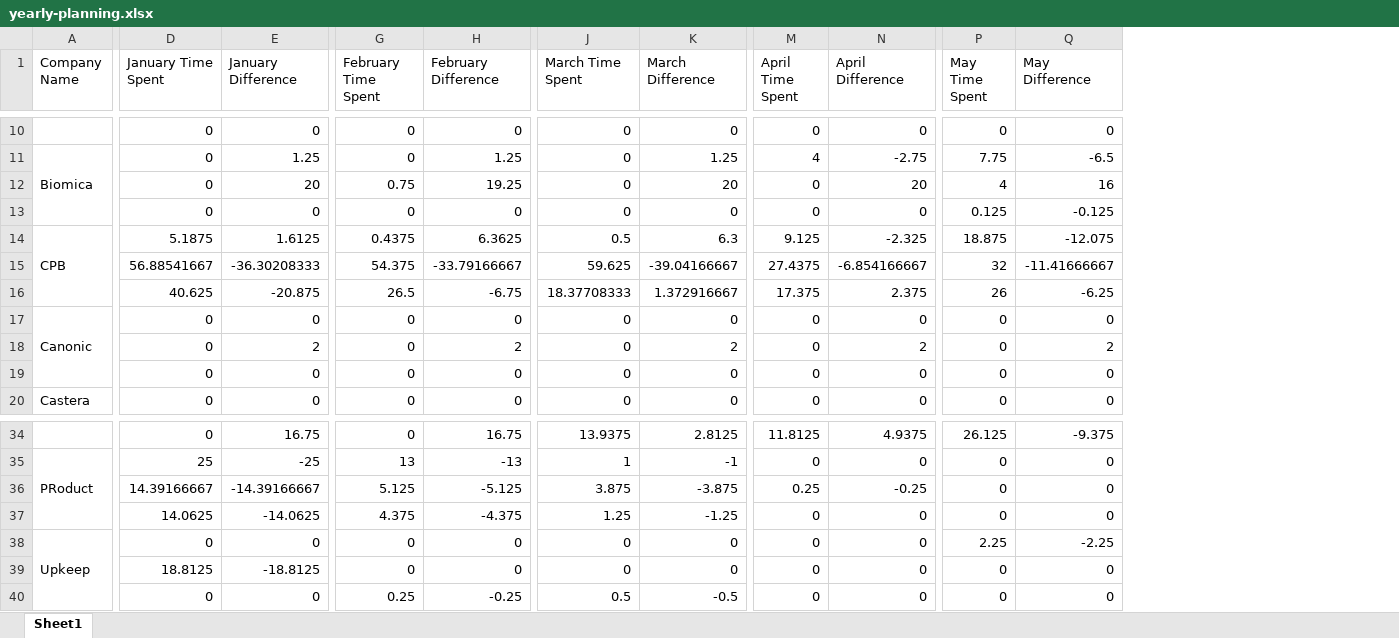
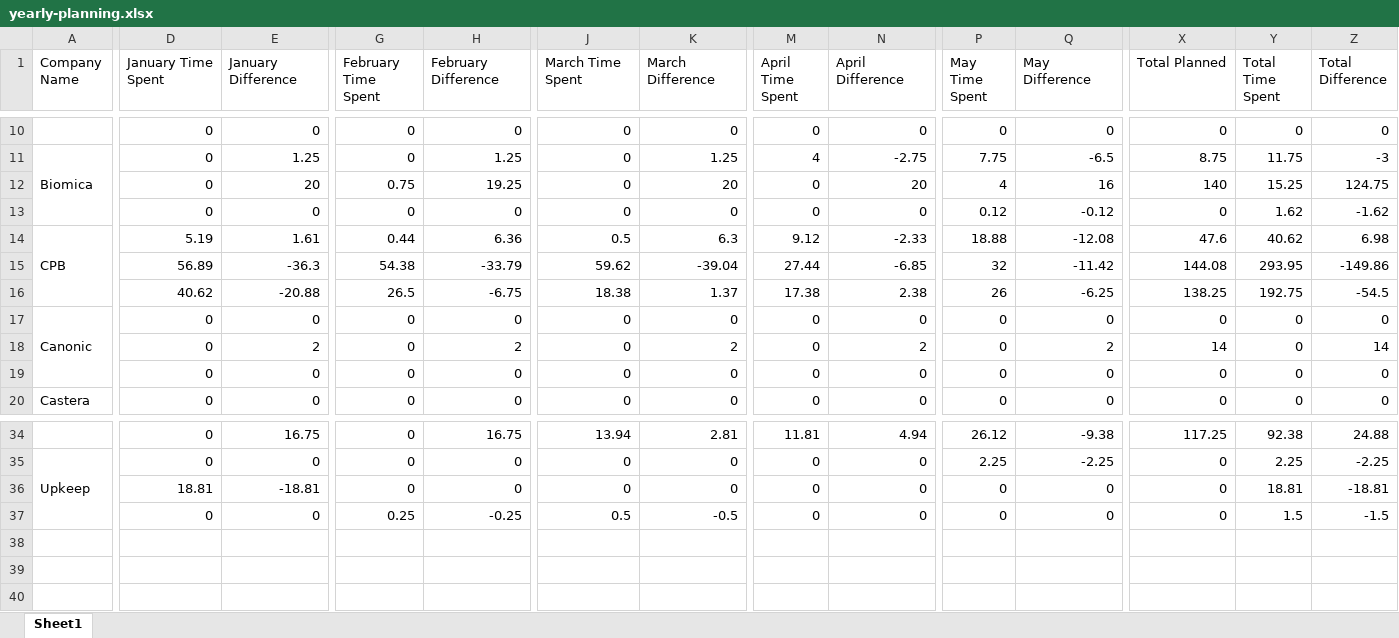
Before and after one commit to AlmogHaviv/utils, an Excel workbook: src/excel/evogene-jira-analist/yearly-planning.xlsx, sheet Sheet1, drawn as a sheet; only a part is shown, gaps mark what is left out; values as stored, in another font and other column widths than the file's, no cell formats; removed rows and columns are numbered as before the commit, all else as after; rows hold the shown columns only; the diff covers the shown part only; the diff names each change by its address in the sheet, - before the commit and + after, or states it on an @@ line.

Commit message:
styling the excel' adding total columns

```diff
--- a/src/excel/evogene-jira-analist/yearly-planning.xlsx (sheet Sheet1)
+++ b/src/excel/evogene-jira-analist/yearly-planning.xlsx (sheet Sheet1)
+column X (Total Planned), rows 10-14: 0 | 8.75 | 140 | 0 | 47.6; rows 16-20: 138.25 | 0 | 14 | 0 | 0; rows 34-37: 117.25 | 0 | 0 | 0
+column Y (Total Time Spent), rows 10-14: 0 | 11.75 | 15.25 | 1.62 | 40.62; rows 16-20: 192.75 | 0 | 0 | 0 | 0; rows 34-37: 92.38 | 2.25 | 18.81 | 1.5
+column Z (Total Difference), rows 10-14: 0 | -3 | 124.75 | -1.62 | 6.98; rows 16-20: -54.5 | 0 | 14 | 0 | 0; rows 34-37: 24.88 | -2.25 | -18.81 | -1.5
-P13 (May Time Spent): 0.125
+P13 (May Time Spent): 0.12
-Q13 (May Difference): -0.125
+Q13 (May Difference): -0.12
-D14 (January Time Spent): 5.1875
+D14 (January Time Spent): 5.19
-E14 (January Difference): 1.6125
+E14 (January Difference): 1.61
-G14 (February Time Spent): 0.4375
+G14 (February Time Spent): 0.44
-H14 (February Difference): 6.3625
+H14 (February Difference): 6.36
-M14 (April Time Spent): 9.125
+M14 (April Time Spent): 9.12
-N14 (April Difference): -2.325
+N14 (April Difference): -2.33
-P14 (May Time Spent): 18.875
+P14 (May Time Spent): 18.88
-Q14 (May Difference): -12.075
+Q14 (May Difference): -12.08
-row 15:  | 56.88541667 | -36.30208333 | 54.375 | -33.79166667 | 59.625 | -39.04166667 | 27.4375 | -6.854166667 | 32 | -11.41666667
+row 15:  | 56.89 | -36.3 | 54.38 | -33.79 | 59.62 | -39.04 | 27.44 | -6.85 | 32 | -11.42 | 144.08 | 293.95 | -149.86
-D16 (January Time Spent): 40.625
+D16 (January Time Spent): 40.62
-E16 (January Difference): -20.875
+E16 (January Difference): -20.88
-J16 (March Time Spent): 18.37708333
+J16 (March Time Spent): 18.38
-K16 (March Difference): 1.372916667
+K16 (March Difference): 1.37
-M16 (April Time Spent): 17.375
+M16 (April Time Spent): 17.38
-N16 (April Difference): 2.375
+N16 (April Difference): 2.38
-J34 (March Time Spent): 13.9375
+J34 (March Time Spent): 13.94
-K34 (March Difference): 2.8125
+K34 (March Difference): 2.81
-M34 (April Time Spent): 11.8125
+M34 (April Time Spent): 11.81
-N34 (April Difference): 4.9375
+N34 (April Difference): 4.94
-P34 (May Time Spent): 26.125
+P34 (May Time Spent): 26.12
-Q34 (May Difference): -9.375
+Q34 (May Difference): -9.38
-row 35: PRoduct | 25 | -25 | 13 | -13 | 1 | -1 | 0 | 0 | 0 | 0
-row 36:  | 14.39166667 | -14.39166667 | 5.125 | -5.125 | 3.875 | -3.875 | 0.25 | -0.25 | 0 | 0
-row 37:  | 14.0625 | -14.0625 | 4.375 | -4.375 | 1.25 | -1.25 | 0 | 0 | 0 | 0
-D36 (January Time Spent): 18.8125
+D36 (January Time Spent): 18.81
-E36 (January Difference): -18.8125
+E36 (January Difference): -18.81
```
Also changed, not shown: 8 added rows, 8 removed rows and 45 edited cells elsewhere in this sheet, cell formats, src/excel/evogene-jira-analist/budget-naming.xlsx, src/excel/evogene-jira-analist/yearly-company-budget.xlsx, 3 other files.
